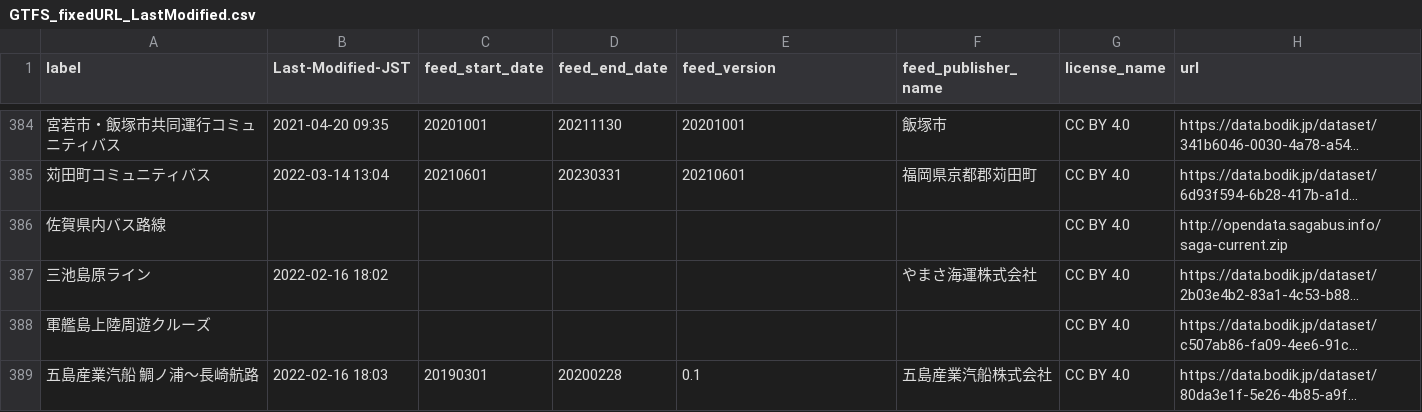
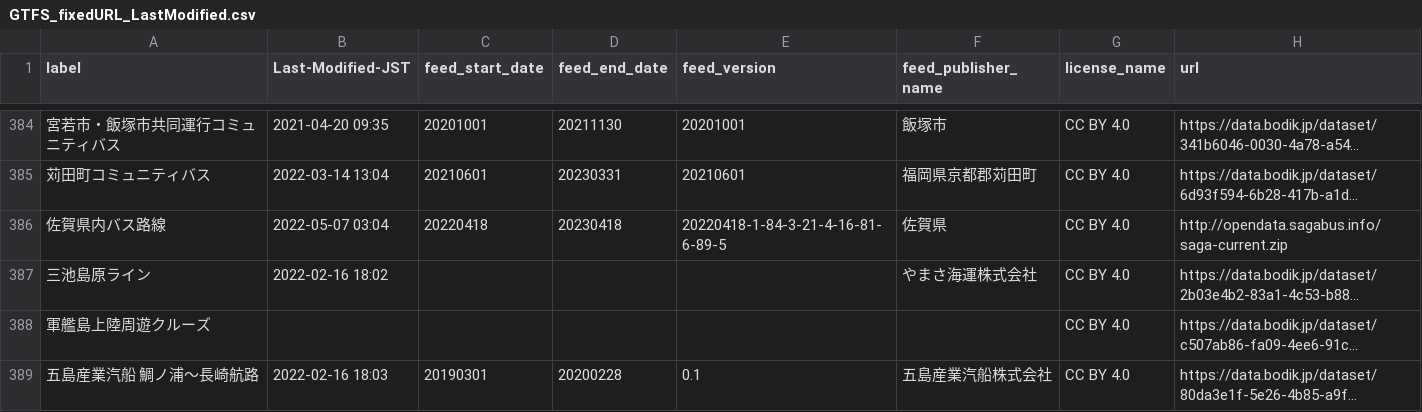
Before and after one commit to tshimada291/gtfs-jp-list-datecheck, a CSV file: GTFS_fixedURL_LastModified.csv, drawn as a sheet; only a part is shown, gaps mark what is left out; long unchanged cells end in …; the diff covers the shown part only; the diff names each change by its address in the sheet, - before the commit and + after, or states it on an @@ line.

Commit message:
Update csv file

```diff
--- a/GTFS_fixedURL_LastModified.csv
+++ b/GTFS_fixedURL_LastModified.csv
-B386 (Last-Modified-JST): (empty)
+B386 (Last-Modified-JST): 2022-05-07 03:04
-C386 (feed_start_date): (empty)
+C386 (feed_start_date): 20220418
-D386 (feed_end_date): (empty)
+D386 (feed_end_date): 20230418
-E386 (feed_version): (empty)
+E386 (feed_version): 20220418-1-84-3-21-4-16-81-6-89-5
-F386 (feed_publisher_name): (empty)
+F386 (feed_publisher_name): 佐賀県
```
Also changed, not shown: 50 edited cells elsewhere in this file.
